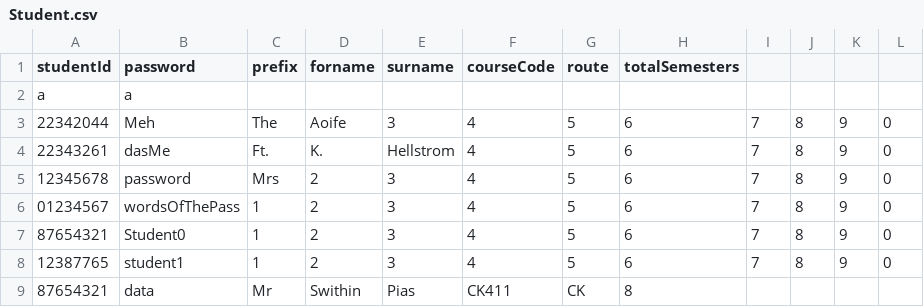
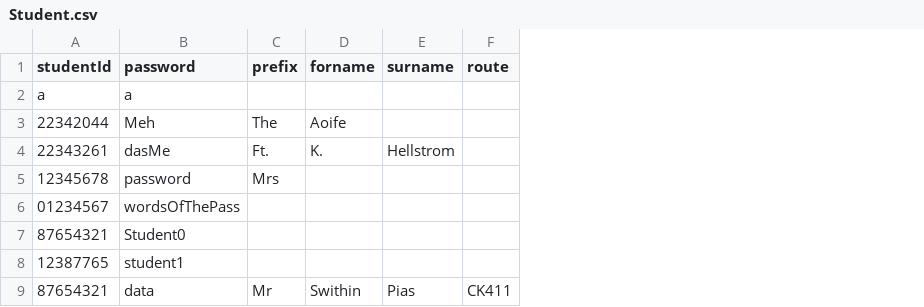
Before and after one commit to Kyle-R-H/CS4013-Project, a CSV file: cs4013_project/src/main/resources/application/Student.csv, drawn as a sheet; removed rows and columns are numbered as before the commit, all else as after; the diff names each change by its address in the sheet, - before the commit and + after, or states it on an @@ line.

Commit message:
clean up

```diff
--- a/cs4013_project/src/main/resources/application/Student.csv
+++ b/cs4013_project/src/main/resources/application/Student.csv
-column F (courseCode), rows 3-9: 4 | 4 | 4 | 4 | 4 | 4 | CK411
-column H (totalSemesters), rows 3-9: 6 | 6 | 6 | 6 | 6 | 6 | 8
-column I, rows 3-8: all 7
-column J, rows 3-8: all 8
-column K, rows 3-8: all 9
-column L, rows 3-8: all 0
-E3 (surname): 3
+E3 (surname): (empty)
-F3:F8 (route): 5
+F3:F8 (route): (empty)
-D5:D8 (forname): 2
+D5:D8 (forname): (empty)
-E5:E8 (surname): 3
+E5:E8 (surname): (empty)
-C6:C8 (prefix): 1
+C6:C8 (prefix): (empty)
-F9 (route): CK
+F9 (route): CK411
```
